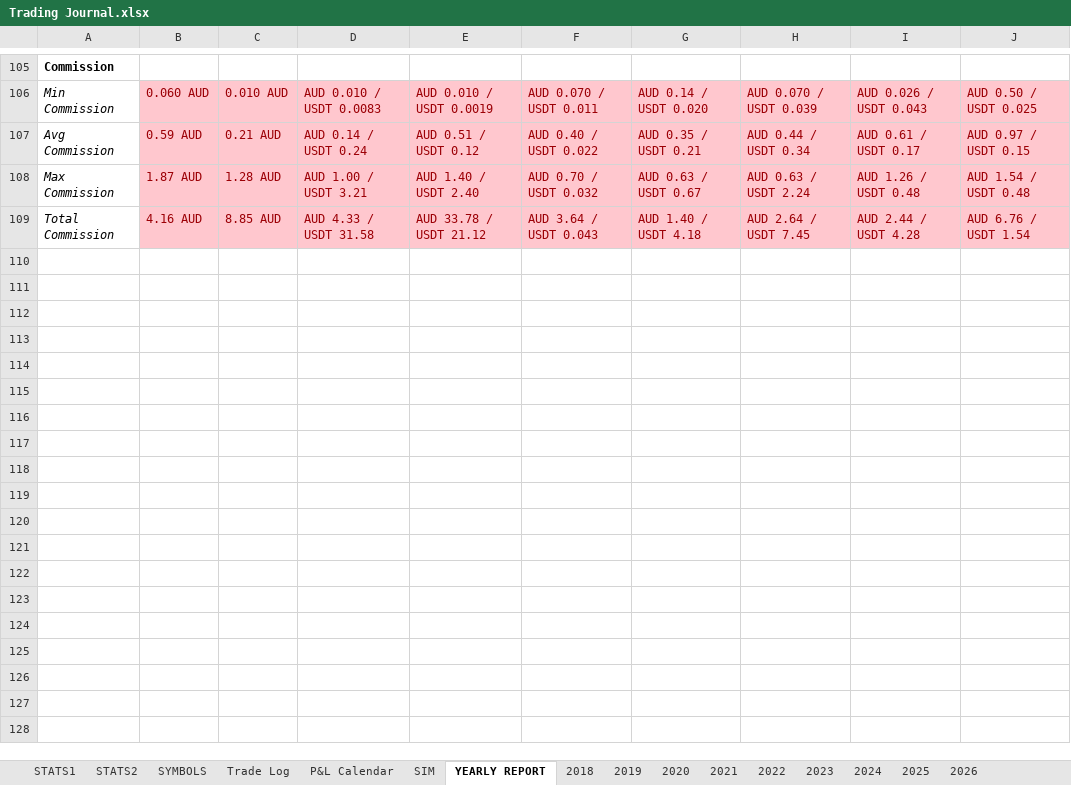
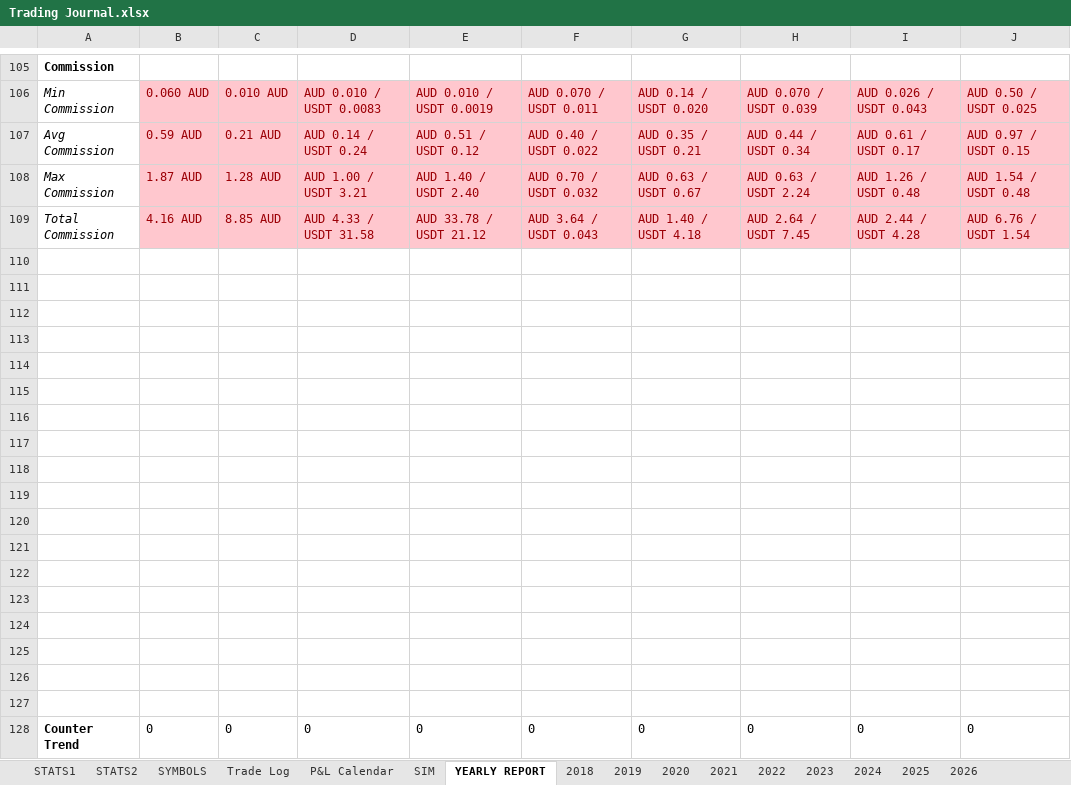
Before and after one commit to alexpsym/CODEX, an Excel workbook: journal/Trading Journal.xlsx, sheet YEARLY REPORT, drawn as a sheet; only a part is shown, gaps mark what is left out; values as stored, in another font and other column widths than the file's, no borders; the diff names each change by its address in the sheet, - before the commit and + after, or states it on an @@ line.

Commit message:
Install Counter Trend journal workbook additions

```diff
--- a/journal/Trading Journal.xlsx (sheet YEARLY REPORT)
+++ b/journal/Trading Journal.xlsx (sheet YEARLY REPORT)
+row 110: (empty)
+row 111: (empty)
+row 112: (empty)
+row 113: (empty)
+row 114: (empty)
+row 115: (empty)
+row 116: (empty)
+row 117: (empty)
+row 118: (empty)
+row 119: (empty)
+row 120: (empty)
+row 121: (empty)
+row 122: (empty)
+row 123: (empty)
+row 124: (empty)
+row 125: (empty)
+row 126: (empty)
+row 127: (empty)
+row 128: Counter Trend | 0 | 0 | 0 | 0 | 0 | 0 | 0 | 0 | 0
```
Also changed, not shown: sheet 2026, sheet 2024, sheet 2025, sheet 2023, sheet 2022, sheet 2019, 6 more sheets, 1 other file.
